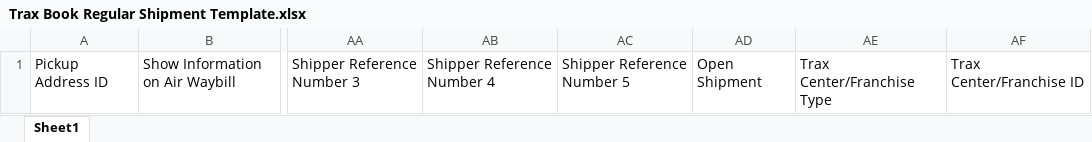
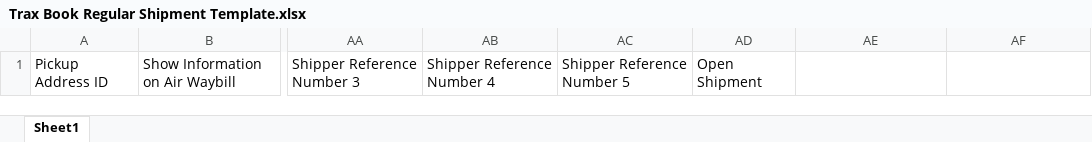
Before and after one commit to NajamNazar712/sonic, an Excel workbook: public/file/Trax Book Regular Shipment Template.xlsx, sheet Sheet1, drawn as a sheet; only a part is shown, gaps mark what is left out; values as stored, in another font and other column widths than the file's, no borders; the diff names each change by its address in the sheet, - before the commit and + after, or states it on an @@ line.

```diff
--- a/public/file/Trax Book Regular Shipment Template.xlsx (sheet Sheet1)
+++ b/public/file/Trax Book Regular Shipment Template.xlsx (sheet Sheet1)
-AE1: Trax Center/Franchise Type
+AE1: (empty)
-AF1: Trax Center/Franchise ID
+AF1: (empty)
```
Also changed, not shown: public/file/Trax Book Corporate Regular Shipment Template.xlsx, public/file/Trax Book Corporate Shipment Template.xlsx, 18 other files.
